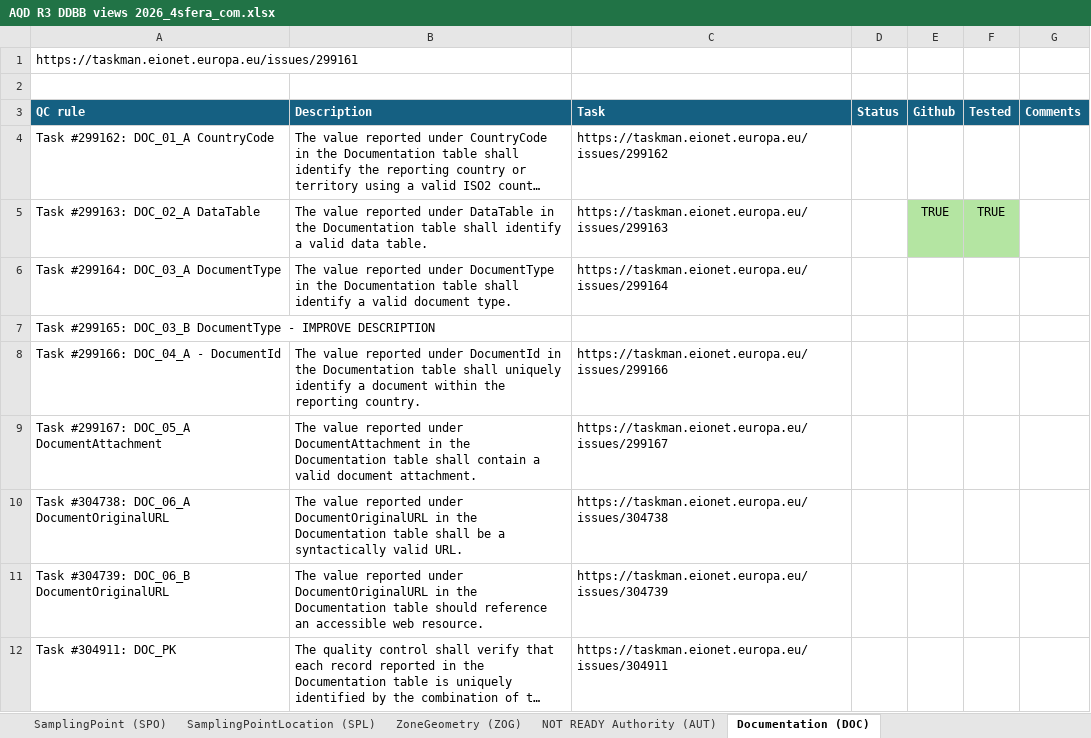
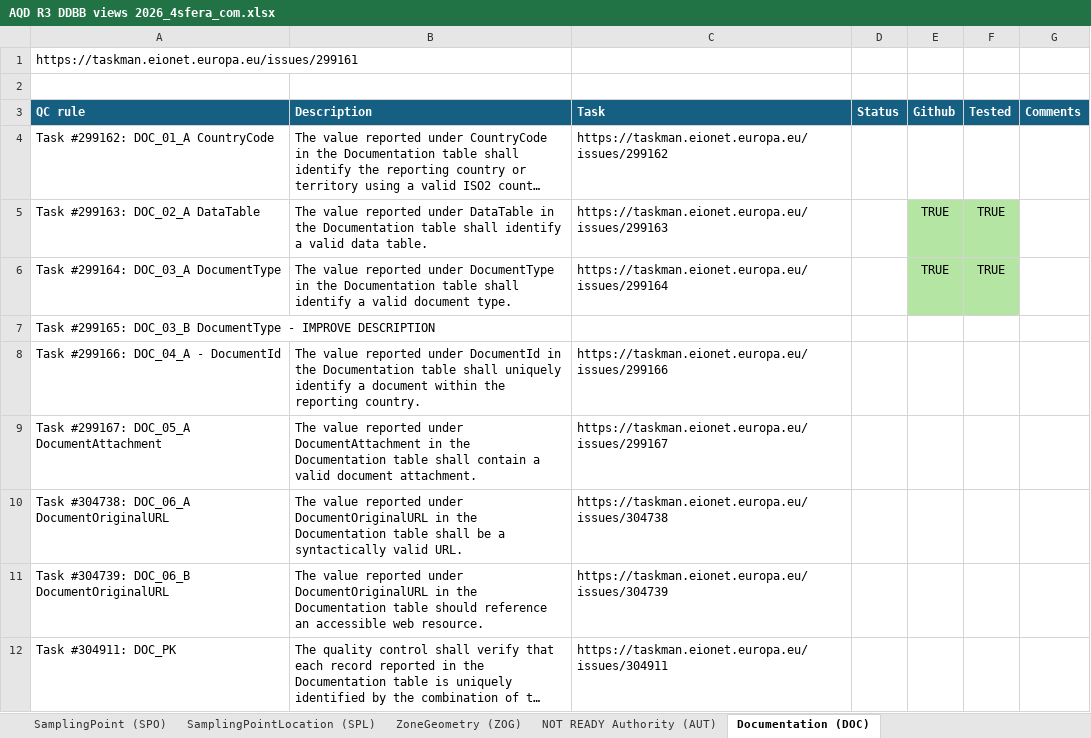
Before and after one commit to eea/AirQualityInReportNet3, an Excel workbook: AQD R3 DDBB views 2026_4sfera_com.xlsx, sheet Documentation (DOC), drawn as a sheet; long unchanged cells end in …; values as stored, in another font and other column widths than the file's, no borders; table styles not drawn; the diff names each change by its address in the sheet, - before the commit and + after, or states it on an @@ line.

Commit message:
Update AQD R3 DDBB views 2026_4sfera_com.xlsx
update

```diff
--- a/AQD R3 DDBB views 2026_4sfera_com.xlsx (sheet Documentation (DOC))
+++ b/AQD R3 DDBB views 2026_4sfera_com.xlsx (sheet Documentation (DOC))
-E6 (Github): (empty)
+E6 (Github): TRUE
-E6:F6 fill: none
+E6:F6 fill: #B4E5A2
-F6 (Tested): (empty)
+F6 (Tested): TRUE
```
